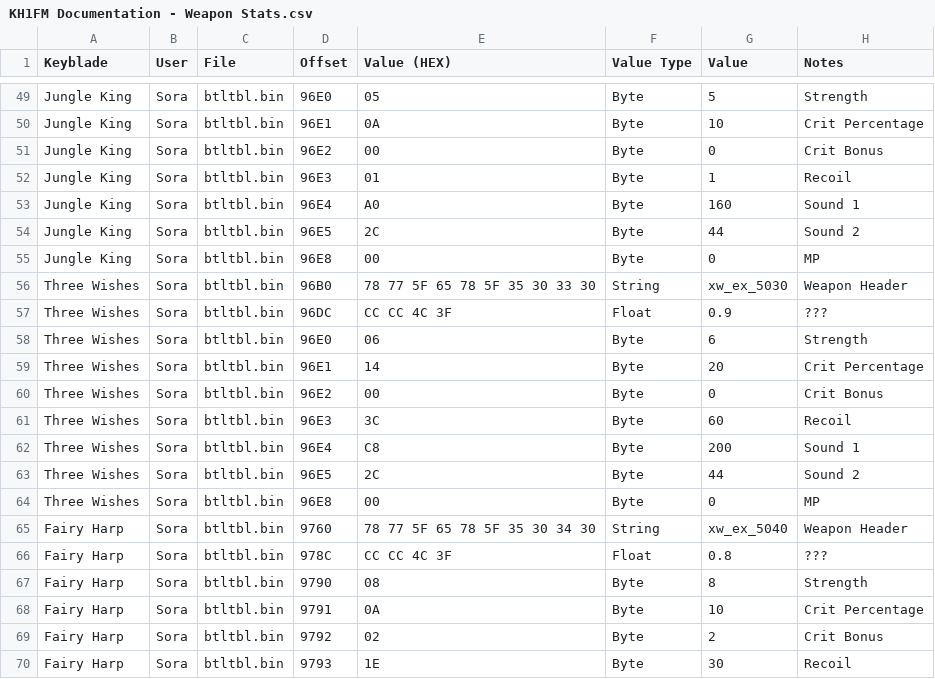
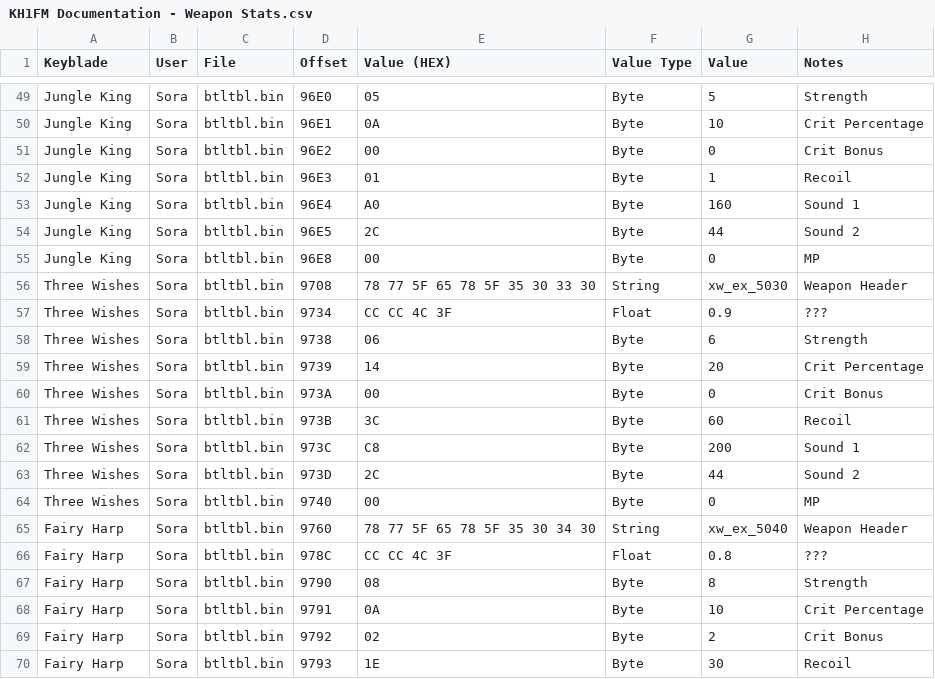
Before and after one commit to gaithern/KH1FM-RANDOMIZER, a CSV file: KH1FM Documentation - Weapon Stats.csv, drawn as a sheet; only a part is shown, gaps mark what is left out.

```diff
--- a/KH1FM Documentation - Weapon Stats.csv
+++ b/KH1FM Documentation - Weapon Stats.csv
@@ -55,11 +55,11 @@ Jungle King,Sora,btltbl.bin,96E5,2C,Byte,44,Sound 2
 Jungle King,Sora,btltbl.bin,96E8,00,Byte,0,MP
-Three Wishes,Sora,btltbl.bin,96B0,78 77 5F 65 78 5F 35 30 33 30,String,xw_ex_5030,Weapon Header
-Three Wishes,Sora,btltbl.bin,96DC,CC CC 4C 3F,Float,0.9,???
-Three Wishes,Sora,btltbl.bin,96E0,06,Byte,6,Strength
-Three Wishes,Sora,btltbl.bin,96E1,14,Byte,20,Crit Percentage
-Three Wishes,Sora,btltbl.bin,96E2,00,Byte,0,Crit Bonus
-Three Wishes,Sora,btltbl.bin,96E3,3C,Byte,60,Recoil
-Three Wishes,Sora,btltbl.bin,96E4,C8,Byte,200,Sound 1
-Three Wishes,Sora,btltbl.bin,96E5,2C,Byte,44,Sound 2
-Three Wishes,Sora,btltbl.bin,96E8,00,Byte,0,MP
+Three Wishes,Sora,btltbl.bin,9708,78 77 5F 65 78 5F 35 30 33 30,String,xw_ex_5030,Weapon Header
+Three Wishes,Sora,btltbl.bin,9734,CC CC 4C 3F,Float,0.9,???
+Three Wishes,Sora,btltbl.bin,9738,06,Byte,6,Strength
+Three Wishes,Sora,btltbl.bin,9739,14,Byte,20,Crit Percentage
+Three Wishes,Sora,btltbl.bin,973A,00,Byte,0,Crit Bonus
+Three Wishes,Sora,btltbl.bin,973B,3C,Byte,60,Recoil
+Three Wishes,Sora,btltbl.bin,973C,C8,Byte,200,Sound 1
+Three Wishes,Sora,btltbl.bin,973D,2C,Byte,44,Sound 2
+Three Wishes,Sora,btltbl.bin,9740,00,Byte,0,MP
 Fairy Harp,Sora,btltbl.bin,9760,78 77 5F 65 78 5F 35 30 34 30,String,xw_ex_5040,Weapon Header
```
Also changed, not shown: KH1FM Documentation - Static Items.csv, 3 other files.
